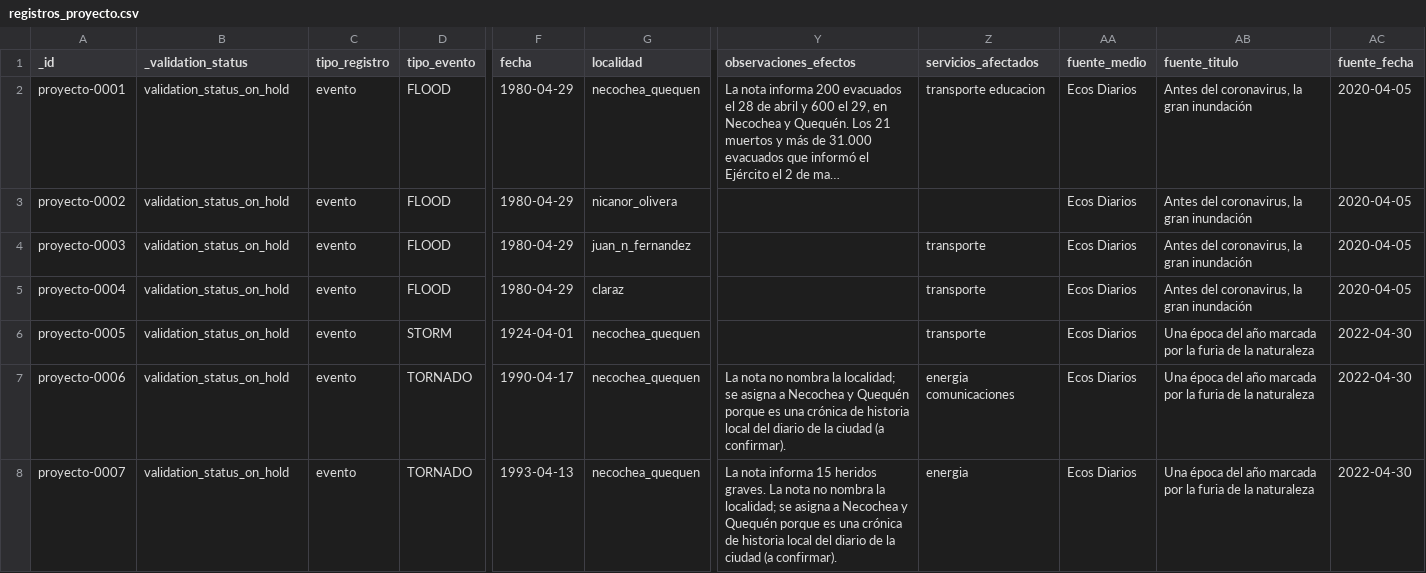
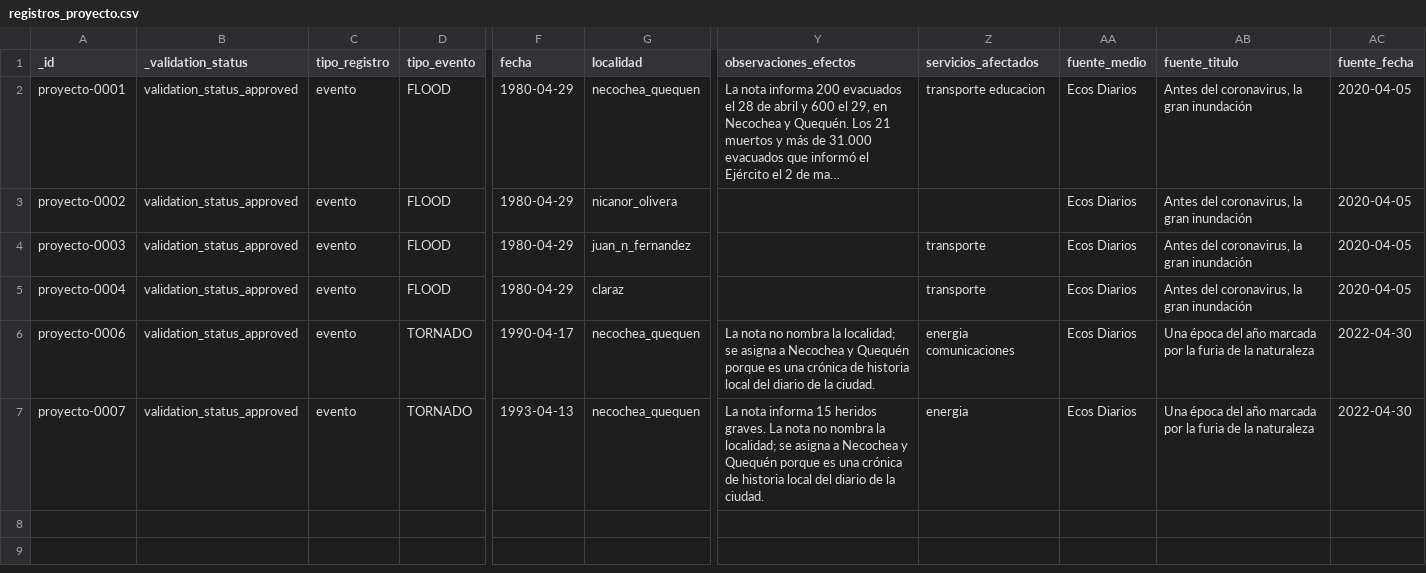
Before and after one commit to jsbertole-ai/mapa-riesgos-necochea, a CSV file: datos/inventario/registros_proyecto.csv, drawn as a sheet; only a part is shown, gaps mark what is left out; long unchanged cells end in …; removed rows and columns are numbered as before the commit, all else as after; rows hold the shown columns only; the diff names each change by its address in the sheet, - before the commit and + after, or states it on an @@ line.

```diff
--- a/datos/inventario/registros_proyecto.csv
+++ b/datos/inventario/registros_proyecto.csv
-B2:B5 (_validation_status): validation_status_on_hold
+B2:B5 (_validation_status): validation_status_approved
-row 6: proyecto-0005 | validation_status_on_hold | evento | STORM | 1924-04-01 | necochea_quequen |  | transporte | Ecos Diarios | Una época del año marcada por la furia de la naturaleza | 2022-04-30
-B6:B7 (_validation_status): validation_status_on_hold
+B6:B7 (_validation_status): validation_status_approved
-Y6 (observaciones_efectos): …de la ciudad (a confirmar).
+Y6 (observaciones_efectos): …de la ciudad.
-Y7 (observaciones_efectos): …de la ciudad (a confirmar).
+Y7 (observaciones_efectos): …de la ciudad.
```
Also changed, not shown: 8 other files.
